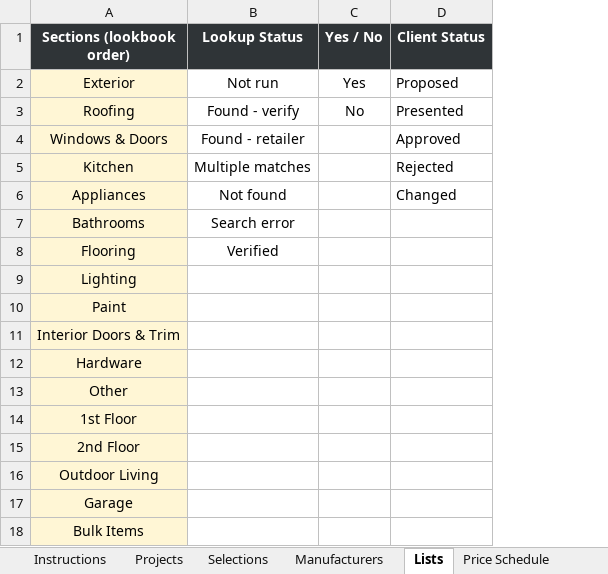
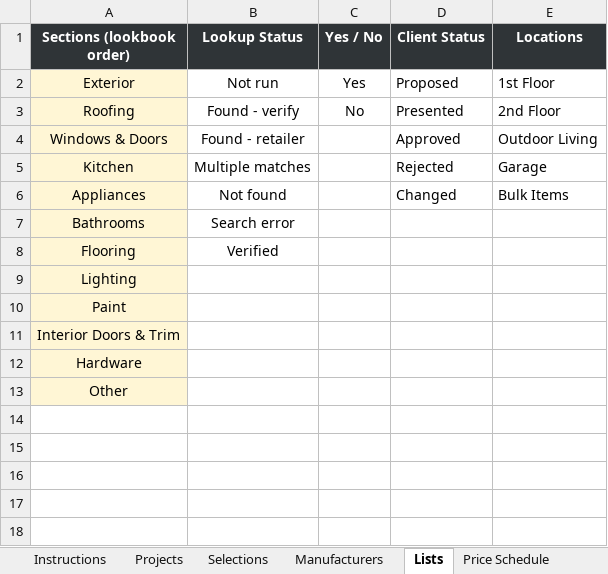
Before and after one commit to SaiSowjanya9/UH-Template, an Excel workbook: UH_Homes_Selections_Tracker.xlsx, sheet Lists, drawn as a sheet; values as stored, in another font and other column widths than the file's, no borders; removed rows and columns are numbered as before the commit, all else as after; the diff names each change by its address in the sheet, - before the commit and + after, or states it on an @@ line.

```diff
--- a/UH_Homes_Selections_Tracker.xlsx (sheet Lists)
+++ b/UH_Homes_Selections_Tracker.xlsx (sheet Lists)
+column E (Locations), rows 2-6: 1st Floor | 2nd Floor | Outdoor Living | Garage | Bulk Items
-row 14: 1st Floor
-row 15: 2nd Floor
-row 16: Outdoor Living
-row 17: Garage
-row 18: Bulk Items
```
Also changed, not shown: sheet Price Schedule, sheet Selections, sheet Instructions, 29 other files.
